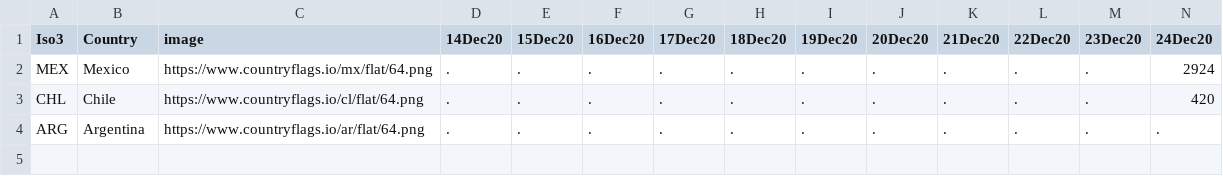
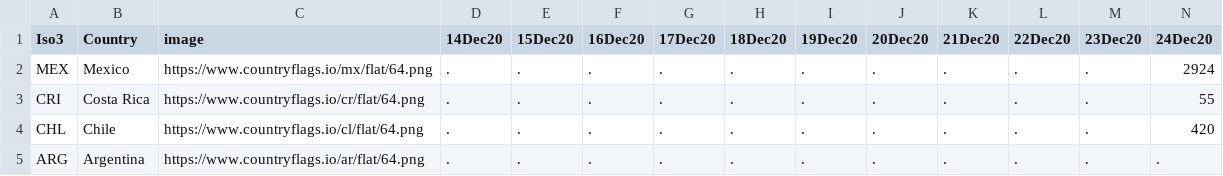
Before and after one commit to camilavalenciaro/COVID19-Flourish, a CSV file: data/vac/vac_cum_lac.csv, drawn as a sheet; only a part is shown; rows hold the shown columns only; the diff names each change by its address in the sheet, - before the commit and + after, or states it on an @@ line.

```diff
--- a/data/vac/vac_cum_lac.csv
+++ b/data/vac/vac_cum_lac.csv
+row 3: CRI | Costa Rica | https://www.countryflags.io/cr/flat/64.png | . | . | . | . | . | . | . | . | . | . | 55
```
Also changed, not shown: data/vac/vac_ch_lac.csv, data/vac/vac_tsm_lac.csv.
